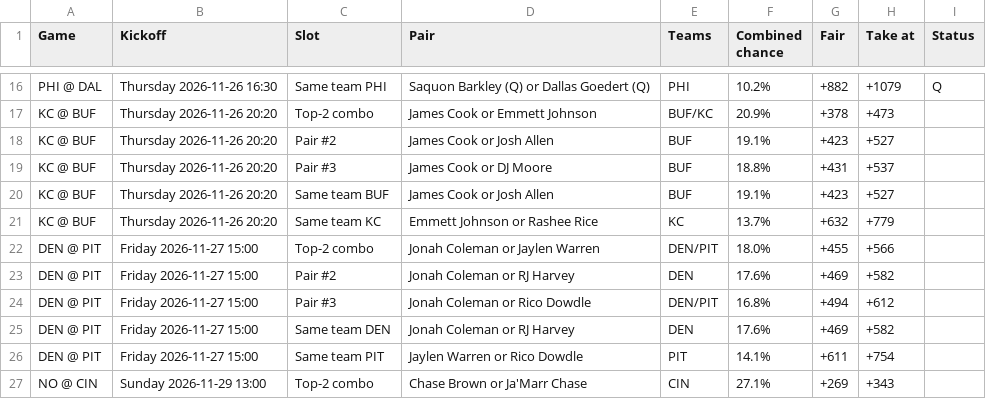
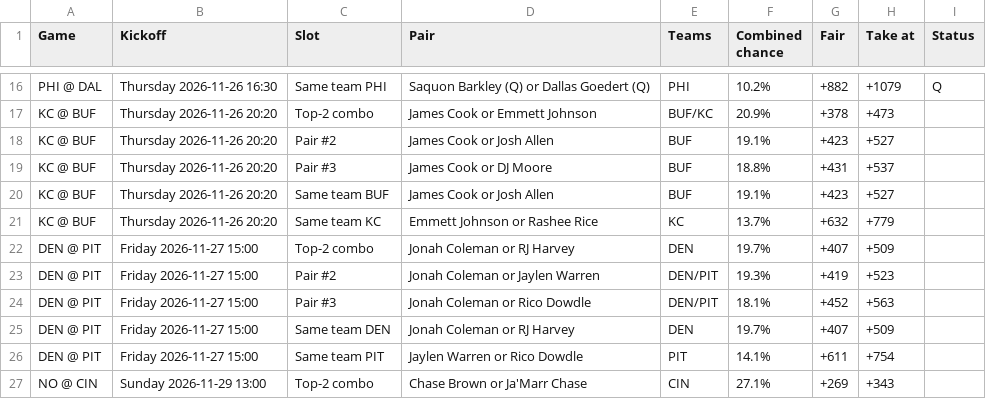
Before and after one commit to babybro652-cmd/Defined-Risk-Trading, a CSV file: analysis/nfl/out/first_td_either_wk12.csv, drawn as a sheet; only a part is shown, gaps mark what is left out.

```diff
--- a/analysis/nfl/out/first_td_either_wk12.csv
+++ b/analysis/nfl/out/first_td_either_wk12.csv
@@ -21,6 +21,6 @@ KC @ BUF,Thursday 2026-11-26 20:20,Same team BUF,James Cook or Josh Allen,BUF,19
 KC @ BUF,Thursday 2026-11-26 20:20,Same team KC,Emmett Johnson or Rashee Rice,KC,13.7%,+632,+779,
-DEN @ PIT,Friday 2026-11-27 15:00,Top-2 combo,Jonah Coleman or Jaylen Warren,DEN/PIT,18.0%,+455,+566,
-DEN @ PIT,Friday 2026-11-27 15:00,Pair #2,Jonah Coleman or RJ Harvey,DEN,17.6%,+469,+582,
-DEN @ PIT,Friday 2026-11-27 15:00,Pair #3,Jonah Coleman or Rico Dowdle,DEN/PIT,16.8%,+494,+612,
-DEN @ PIT,Friday 2026-11-27 15:00,Same team DEN,Jonah Coleman or RJ Harvey,DEN,17.6%,+469,+582,
+DEN @ PIT,Friday 2026-11-27 15:00,Top-2 combo,Jonah Coleman or RJ Harvey,DEN,19.7%,+407,+509,
+DEN @ PIT,Friday 2026-11-27 15:00,Pair #2,Jonah Coleman or Jaylen Warren,DEN/PIT,19.3%,+419,+523,
+DEN @ PIT,Friday 2026-11-27 15:00,Pair #3,Jonah Coleman or Rico Dowdle,DEN/PIT,18.1%,+452,+563,
+DEN @ PIT,Friday 2026-11-27 15:00,Same team DEN,Jonah Coleman or RJ Harvey,DEN,19.7%,+407,+509,
 DEN @ PIT,Friday 2026-11-27 15:00,Same team PIT,Jaylen Warren or Rico Dowdle,PIT,14.1%,+611,+754,
```
Also changed, not shown: analysis/nfl/out/first_td_wk12.csv, analysis/nfl/out/injuries.csv, 13 other files.
